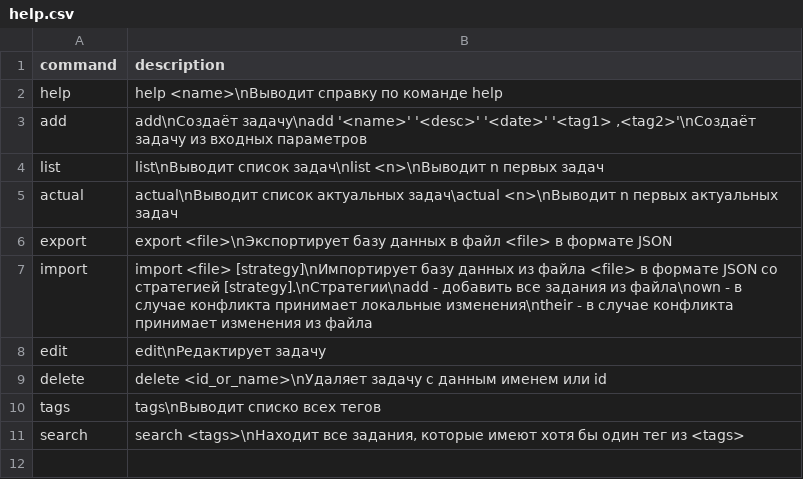
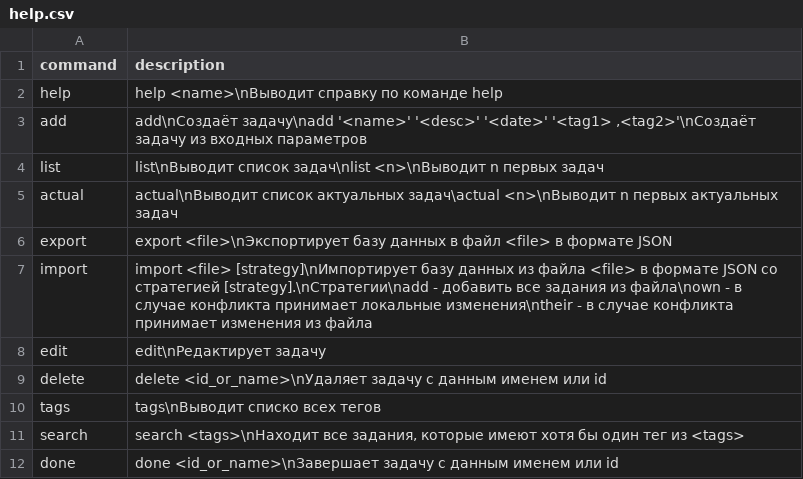
Before and after one commit to mazuninky/st-lab2, a CSV file: app/src/main/resources/help.csv, drawn as a sheet; the diff names each change by its address in the sheet, - before the commit and + after, or states it on an @@ line.

```diff
--- a/app/src/main/resources/help.csv
+++ b/app/src/main/resources/help.csv
+row 12: done | done <id_or_name>\nЗавершает задачу с данным именем или id
```
Also changed, not shown: 17 other files.
